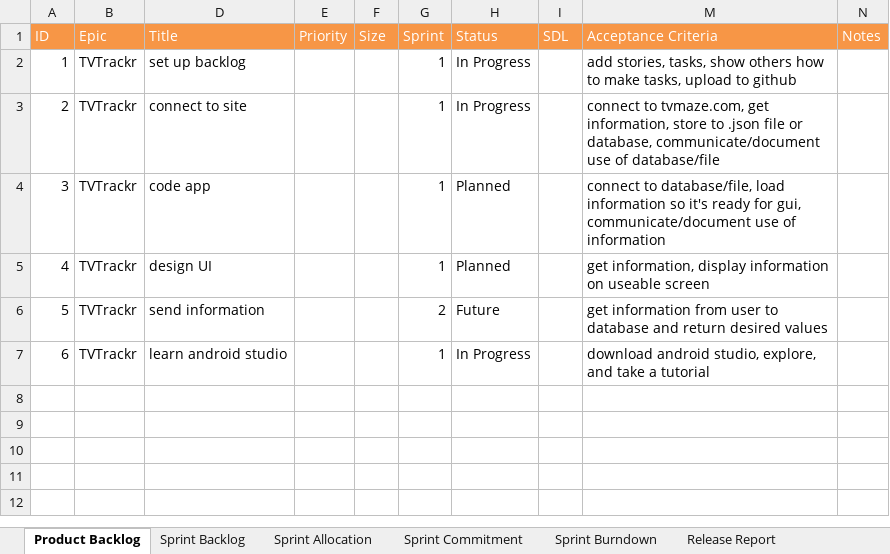
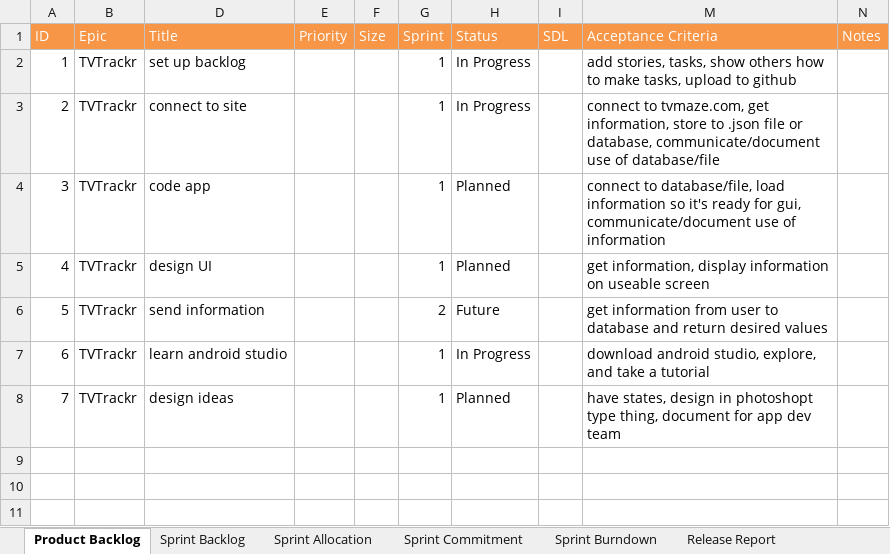
Before and after one commit to MSDOStoevsky/TVTrackr, an Excel workbook: Product Backlog TvTrackr.xlsm, sheet Product Backlog, drawn as a sheet; only a part is shown; the shorter side is filled out with more unchanged rows; values as stored, in another font and other column widths than the file's, no borders; the diff covers the shown part only; the diff names each change by its address in the sheet, - before the commit and + after, or states it on an @@ line.

```diff
--- a/Product Backlog TvTrackr.xlsm (sheet Product Backlog)
+++ b/Product Backlog TvTrackr.xlsm (sheet Product Backlog)
+row 8: 7 | TVTrackr | design ideas |  |  | 1 | Planned |  | have states, design in photoshopt type thing, document for app dev team
```
Also changed, not shown: 5 added rows, 4 removed rows, 63 hidden or unhidden rows, 13 edited cells and cell formats elsewhere in this sheet, sheet Sprint Backlog, charts or pictures.
